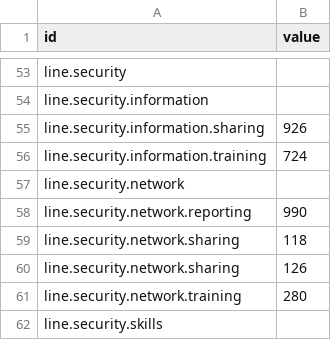
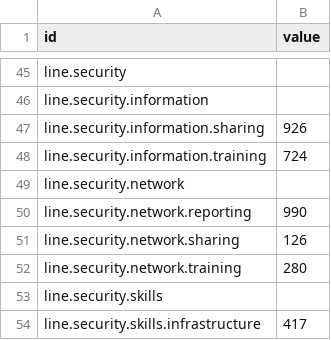
Before and after one commit to cdtrich/hello-world, a CSV file: dendrogram_euiss.csv, drawn as a sheet; only a part is shown, gaps mark what is left out; the shorter side is filled out with more unchanged rows; the diff covers the shown part only; the diff names each change by its address in the sheet, - before the commit and + after, or states it on an @@ line.

```diff
--- a/dendrogram_euiss.csv
+++ b/dendrogram_euiss.csv
-row 59: line.security.network.sharing | 118
```
Also changed, not shown: 8 removed rows elsewhere in this file.
